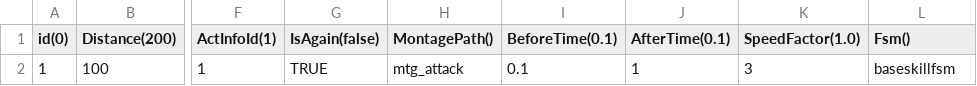
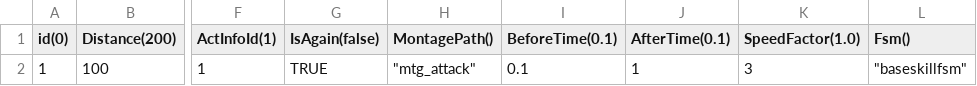
Before and after one commit to ik3210/CM, a CSV file: gameconfig/skillbaseinfo.csv, drawn as a sheet; only a part is shown, gaps mark what is left out; the diff names each change by its address in the sheet, - before the commit and + after, or states it on an @@ line.

```diff
--- a/gameconfig/skillbaseinfo.csv
+++ b/gameconfig/skillbaseinfo.csv
-H2 (MontagePath()): mtg_attack
+H2 (MontagePath()): "mtg_attack"
-L2 (Fsm()): baseskillfsm
+L2 (Fsm()): "baseskillfsm"
```
Also changed, not shown: 18 other files.
